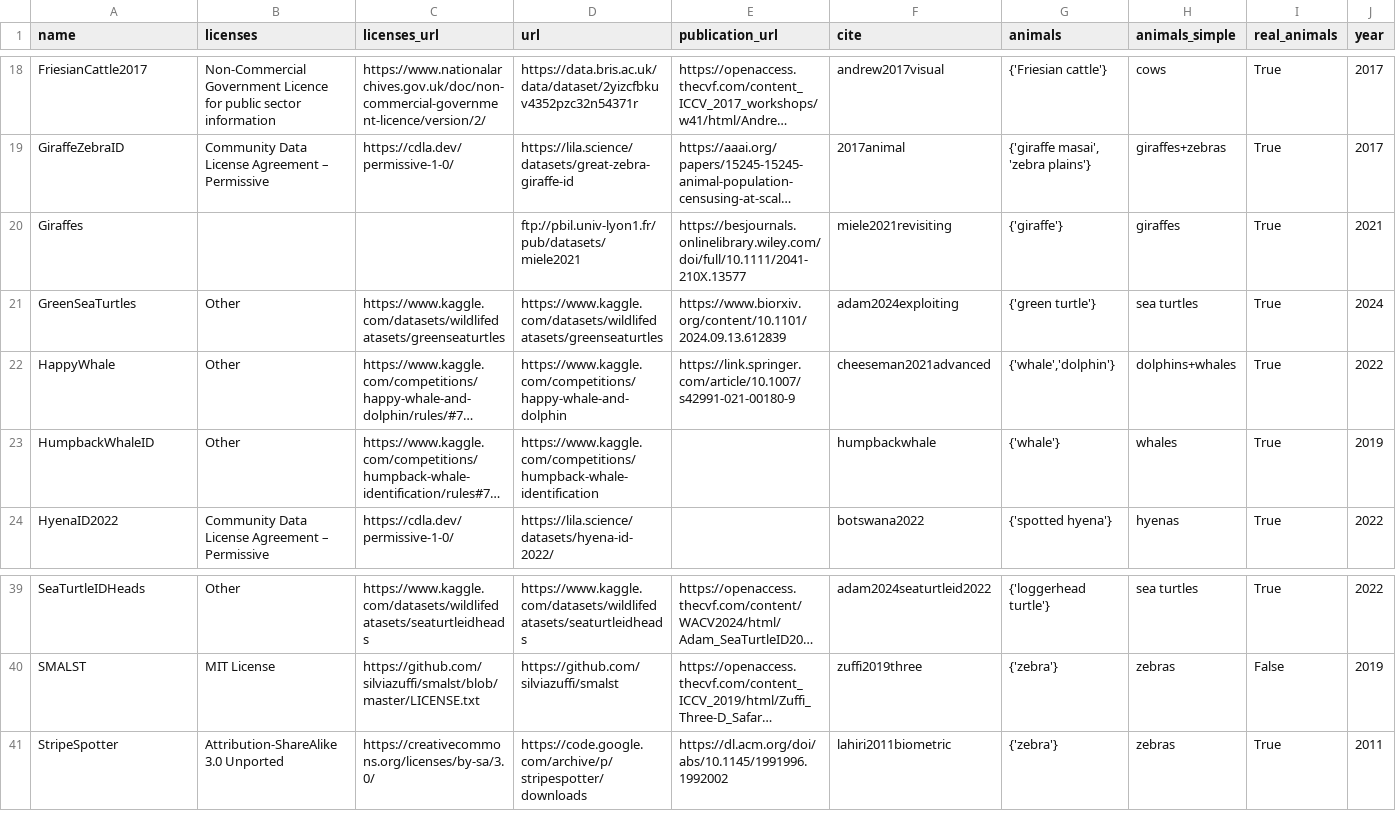
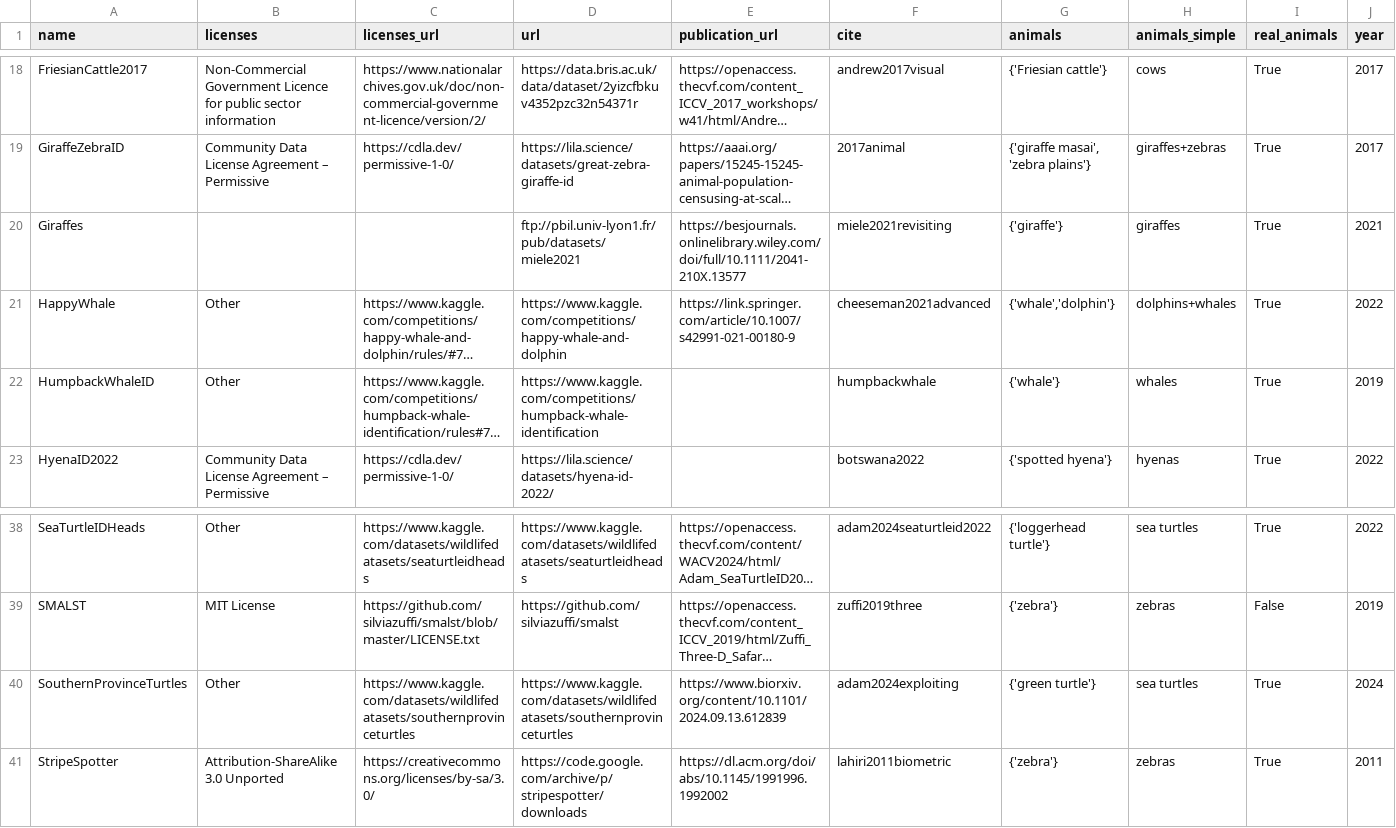
Before and after one commit to WildlifeDatasets/wildlife-datasets, a CSV file: wildlife_datasets/datasets/summary.csv, drawn as a sheet; only a part is shown, gaps mark what is left out; long unchanged cells end in …; removed rows and columns are numbered as before the commit, all else as after; rows hold the shown columns only; the diff names each change by its address in the sheet, - before the commit and + after, or states it on an @@ line.

Commit message:
SouthernProvinceTurtles renamed

```diff
--- a/wildlife_datasets/datasets/summary.csv
+++ b/wildlife_datasets/datasets/summary.csv
-row 21: GreenSeaTurtles | Other | https://www.kaggle.com/datasets/wildlifedatasets/greenseaturtles | https://www.kaggle.com/datasets/wildlifedatasets/greenseaturtles | https://www.biorxiv.org/content/10.1101/2024.09.13.612839 | adam2024exploiting | {'green turtle'} | sea turtles | True | 2024
+row 40: SouthernProvinceTurtles | Other | https://www.kaggle.com/datasets/wildlifedatasets/southernprovinceturtles | https://www.kaggle.com/datasets/wildlifedatasets/southernprovinceturtles | https://www.biorxiv.org/content/10.1101/2024.09.13.612839 | adam2024exploiting | {'green turtle'} | sea turtles | True | 2024
```
Also changed, not shown: 6 other files.
